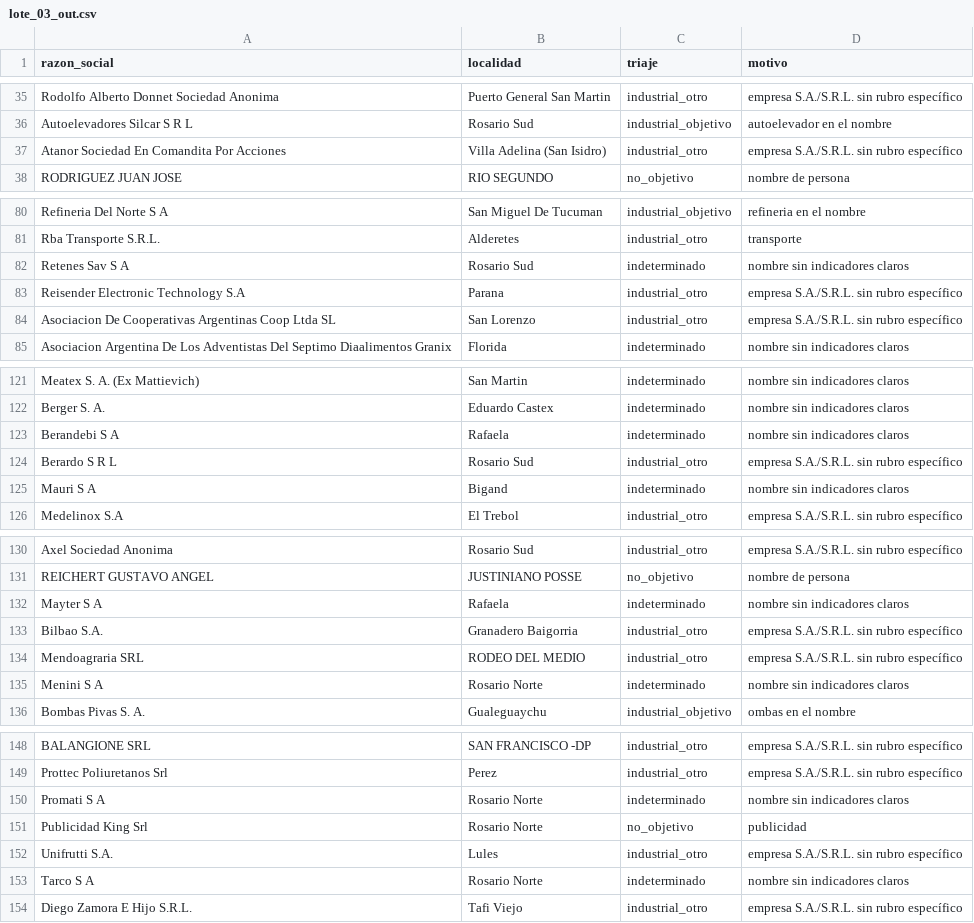
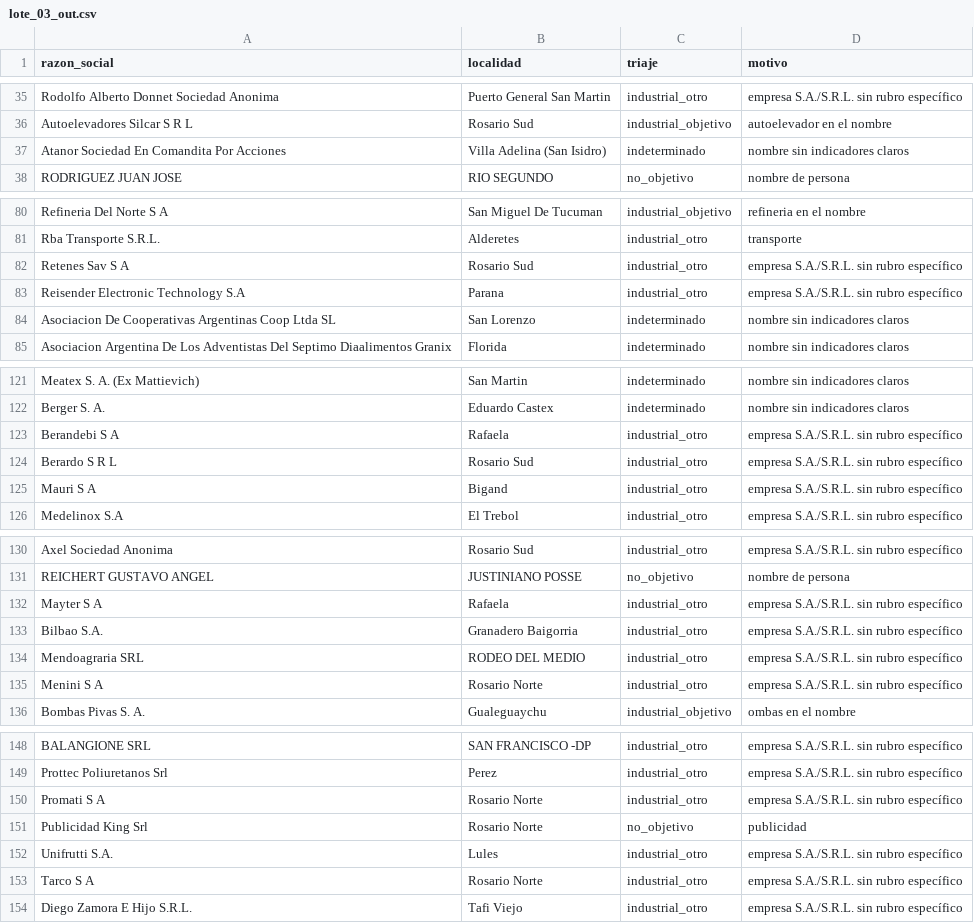
Before and after one commit to frandaok9-sys/Clientes, a CSV file: investigacion/triaje/lote_03_out.csv, drawn as a sheet; only a part is shown, gaps mark what is left out; the diff covers the shown part only.

```diff
--- a/investigacion/triaje/lote_03_out.csv
+++ b/investigacion/triaje/lote_03_out.csv
@@ -36,3 +36,3 @@ Rodolfo Alberto Donnet Sociedad Anonima;Puerto General San Martin;industrial_otr
 Autoelevadores Silcar S R L;Rosario Sud;industrial_objetivo;autoelevador en el nombre
-Atanor Sociedad En Comandita Por Acciones;Villa Adelina (San Isidro);industrial_otro;empresa S.A./S.R.L. sin rubro específico
+Atanor Sociedad En Comandita Por Acciones;Villa Adelina (San Isidro);indeterminado;nombre sin indicadores claros
 RODRIGUEZ JUAN JOSE;RIO SEGUNDO;no_objetivo;nombre de persona
@@ -81,5 +81,5 @@ Refineria Del Norte S A;San Miguel De Tucuman;industrial_objetivo;refineria en e
 Rba Transporte S.R.L.;Alderetes;industrial_otro;transporte
-Retenes Sav S A;Rosario Sud;indeterminado;nombre sin indicadores claros
+Retenes Sav S A;Rosario Sud;industrial_otro;empresa S.A./S.R.L. sin rubro específico
 Reisender Electronic Technology S.A;Parana;industrial_otro;empresa S.A./S.R.L. sin rubro específico
-Asociacion De Cooperativas Argentinas Coop Ltda SL;San Lorenzo;industrial_otro;empresa S.A./S.R.L. sin rubro específico
+Asociacion De Cooperativas Argentinas Coop Ltda SL;San Lorenzo;indeterminado;nombre sin indicadores claros
 Asociacion Argentina De Los Adventistas Del Septimo Diaalimentos Granix;Florida;indeterminado;nombre sin indicadores claros
@@ -122,5 +122,5 @@ Meatex S. A. (Ex Mattievich);San Martin;indeterminado;nombre sin indicadores cla
 Berger S. A.;Eduardo Castex;indeterminado;nombre sin indicadores claros
-Berandebi S A;Rafaela;indeterminado;nombre sin indicadores claros
+Berandebi S A;Rafaela;industrial_otro;empresa S.A./S.R.L. sin rubro específico
 Berardo S R L;Rosario Sud;industrial_otro;empresa S.A./S.R.L. sin rubro específico
-Mauri S A;Bigand;indeterminado;nombre sin indicadores claros
+Mauri S A;Bigand;industrial_otro;empresa S.A./S.R.L. sin rubro específico
 Medelinox S.A;El Trebol;industrial_otro;empresa S.A./S.R.L. sin rubro específico
@@ -131,6 +131,6 @@ Axel Sociedad Anonima;Rosario Sud;industrial_otro;empresa S.A./S.R.L. sin rubro
 REICHERT GUSTAVO ANGEL;JUSTINIANO POSSE;no_objetivo;nombre de persona
-Mayter S A;Rafaela;indeterminado;nombre sin indicadores claros
+Mayter S A;Rafaela;industrial_otro;empresa S.A./S.R.L. sin rubro específico
 Bilbao S.A.;Granadero Baigorria;industrial_otro;empresa S.A./S.R.L. sin rubro específico
 Mendoagraria SRL;RODEO DEL MEDIO;industrial_otro;empresa S.A./S.R.L. sin rubro específico
-Menini S A;Rosario Norte;indeterminado;nombre sin indicadores claros
+Menini S A;Rosario Norte;industrial_otro;empresa S.A./S.R.L. sin rubro específico
 Bombas Pivas S. A.;Gualeguaychu;industrial_objetivo;ombas en el nombre
@@ -149,6 +149,6 @@ BALANGIONE SRL;SAN FRANCISCO -DP;industrial_otro;empresa S.A./S.R.L. sin rubro e
 Prottec Poliuretanos Srl;Perez;industrial_otro;empresa S.A./S.R.L. sin rubro específico
-Promati S A;Rosario Norte;indeterminado;nombre sin indicadores claros
+Promati S A;Rosario Norte;industrial_otro;empresa S.A./S.R.L. sin rubro específico
 Publicidad King Srl;Rosario Norte;no_objetivo;publicidad
 Unifrutti S.A.;Lules;industrial_otro;empresa S.A./S.R.L. sin rubro específico
-Tarco S A;Rosario Norte;indeterminado;nombre sin indicadores claros
+Tarco S A;Rosario Norte;industrial_otro;empresa S.A./S.R.L. sin rubro específico
 Diego Zamora E Hijo S.R.L.;Tafi Viejo;industrial_otro;empresa S.A./S.R.L. sin rubro específico
```
Also changed, not shown: 52 edited cells elsewhere in this file, investigacion/triaje/lote_09_out.csv, 14 other files.
